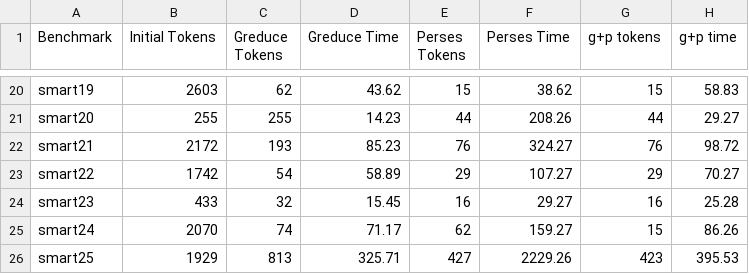
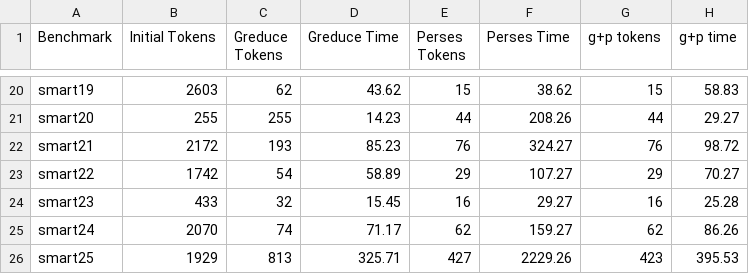
Before and after one commit to chamitro/call_reducer, a CSV file: Solidity/solidity_results.csv, drawn as a sheet; only a part is shown, gaps mark what is left out.

Commit message:
results

```diff
--- a/Solidity/solidity_results.csv
+++ b/Solidity/solidity_results.csv
@@ -24,3 +24,3 @@ smart22,1742,54,58.89,29,107.27, 29, 70.27
 smart23,433,32,15.45,16,29.27, 16, 25.28
-smart24,2070,74,71.17,62,159.27, 15, 86.26
+smart24,2070,74,71.17,62,159.27, 62, 86.26
 smart25,1929,813,325.71,427,2229.26, 423, 395.53
```
